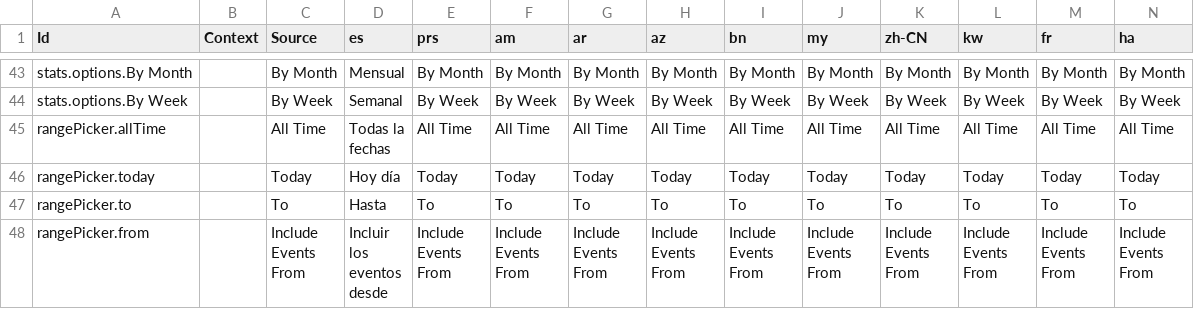
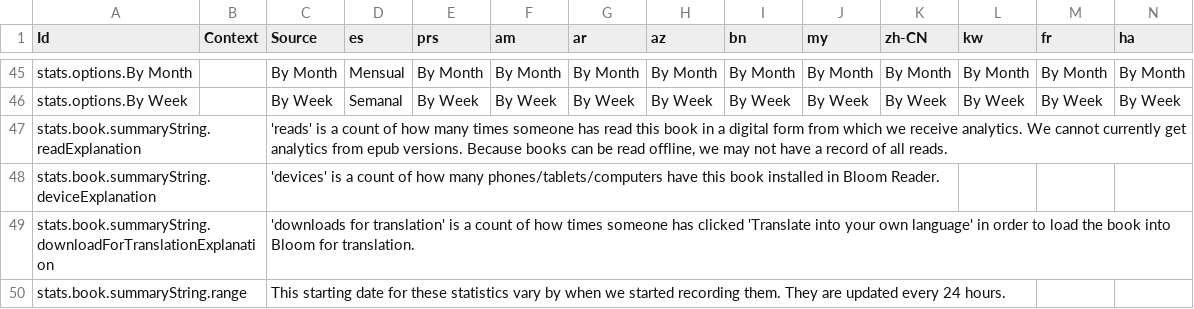
Before and after one commit to BloomBooks/BloomLibrary2, a CSV file: public/Bloom Library Strings.csv, drawn as a sheet; only a part is shown, gaps mark what is left out; the shorter side is filled out with more unchanged rows; rows hold the shown columns only; the diff covers the shown part only; the diff names each change by its address in the sheet, - before the commit and + after, or states it on an @@ line.

Commit message:
BL-8802 Localization
* provide a way to see localizations (GetLocalizations.ts)
* localize header and non-Contentful strings on main page
* fill in deps in a couple of hooks
* simplify a couple of css calc()s
* localize a bunch of detail page stuff
* add 'alt' localizations for icons and such

```diff
--- a/public/Bloom Library Strings.csv
+++ b/public/Bloom Library Strings.csv
+row 47: stats.book.summaryString.readExplanation |  | 'reads' is a count of how many times someone has read this book in a digital form from which we receive analytics. We cannot currently get analytics from epub versions. Because books can be read offline, we may not have a record of all reads.
+row 48: stats.book.summaryString.deviceExplanation |  | 'devices' is a count of how many phones/tablets/computers have this book installed in Bloom Reader.
+row 49: stats.book.summaryString.downloadForTranslationExplanation |  | 'downloads for translation' is a count of how times someone has clicked 'Translate into your own language' in order to load the book into Bloom for translation.
+row 50: stats.book.summaryString.range |  | This starting date for these statistics vary by when we started recording them. They are updated every 24 hours.
```
Also changed, not shown: 66 added rows and 33 edited cells elsewhere in this file, 27 other files.
